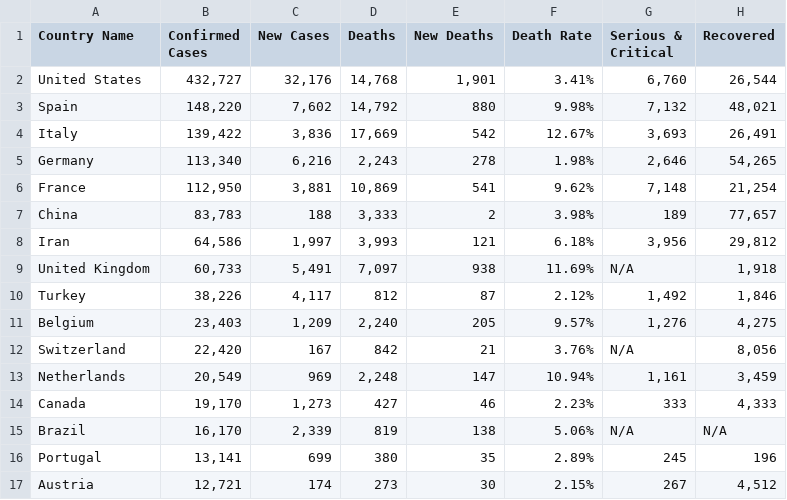
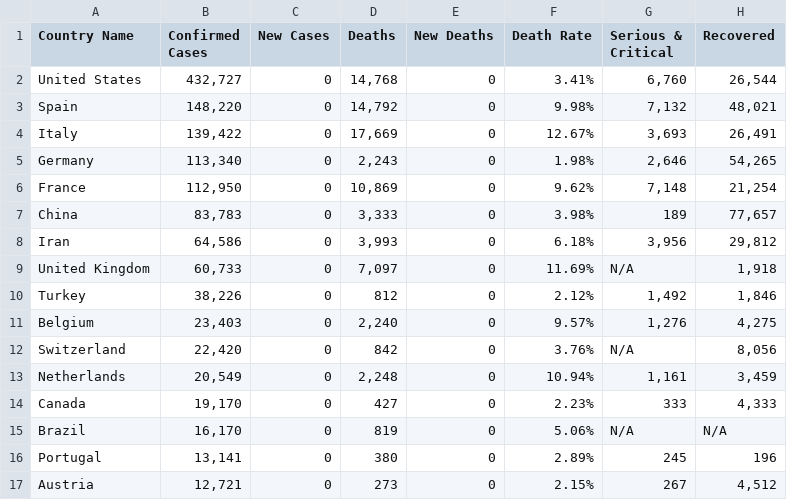
Before and after one commit to nikhilpothuru/Tracker19, a CSV file: csvFiles/bnoData.csv, drawn as a sheet; only a part is shown; the diff covers the shown part only.

```diff
--- a/csvFiles/bnoData.csv
+++ b/csvFiles/bnoData.csv
@@ -1,17 +1,17 @@
 Country Name,Confirmed Cases,New Cases,Deaths,New Deaths,Death Rate,Serious & Critical,Recovered
-United States,"432,727","32,176","14,768","1,901",3.41%,"6,760","26,544"
-Spain,"148,220","7,602","14,792",880,9.98%,"7,132","48,021"
-Italy,"139,422","3,836","17,669",542,12.67%,"3,693","26,491"
-Germany,"113,340","6,216","2,243",278,1.98%,"2,646","54,265"
-France,"112,950","3,881","10,869",541,9.62%,"7,148","21,254"
-China,"83,783",188,"3,333",2,3.98%,189,"77,657"
-Iran,"64,586","1,997","3,993",121,6.18%,"3,956","29,812"
-United Kingdom,"60,733","5,491","7,097",938,11.69%,N/A,"1,918"
-Turkey,"38,226","4,117",812,87,2.12%,"1,492","1,846"
-Belgium,"23,403","1,209","2,240",205,9.57%,"1,276","4,275"
-Switzerland,"22,420",167,842,21,3.76%,N/A,"8,056"
-Netherlands,"20,549",969,"2,248",147,10.94%,"1,161","3,459"
-Canada,"19,170","1,273",427,46,2.23%,333,"4,333"
-Brazil,"16,170","2,339",819,138,5.06%,N/A,N/A
-Portugal,"13,141",699,380,35,2.89%,245,196
-Austria,"12,721",174,273,30,2.15%,267,"4,512"
+United States,"432,727",0,"14,768",0,3.41%,"6,760","26,544"
+Spain,"148,220",0,"14,792",0,9.98%,"7,132","48,021"
+Italy,"139,422",0,"17,669",0,12.67%,"3,693","26,491"
+Germany,"113,340",0,"2,243",0,1.98%,"2,646","54,265"
+France,"112,950",0,"10,869",0,9.62%,"7,148","21,254"
+China,"83,783",0,"3,333",0,3.98%,189,"77,657"
+Iran,"64,586",0,"3,993",0,6.18%,"3,956","29,812"
+United Kingdom,"60,733",0,"7,097",0,11.69%,N/A,"1,918"
+Turkey,"38,226",0,812,0,2.12%,"1,492","1,846"
+Belgium,"23,403",0,"2,240",0,9.57%,"1,276","4,275"
+Switzerland,"22,420",0,842,0,3.76%,N/A,"8,056"
+Netherlands,"20,549",0,"2,248",0,10.94%,"1,161","3,459"
+Canada,"19,170",0,427,0,2.23%,333,"4,333"
+Brazil,"16,170",0,819,0,5.06%,N/A,N/A
+Portugal,"13,141",0,380,0,2.89%,245,196
+Austria,"12,721",0,273,0,2.15%,267,"4,512"
```
Also changed, not shown: 129 edited cells elsewhere in this file, csvFiles/stateData/bnoStateData.csv, 2 other files.
